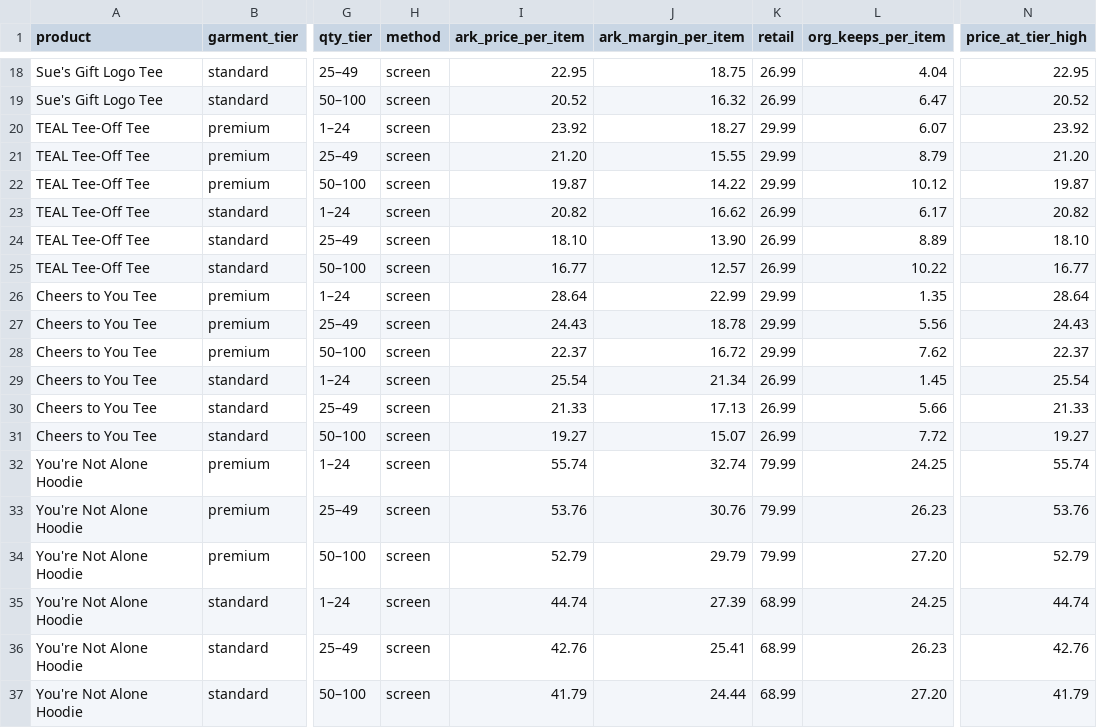
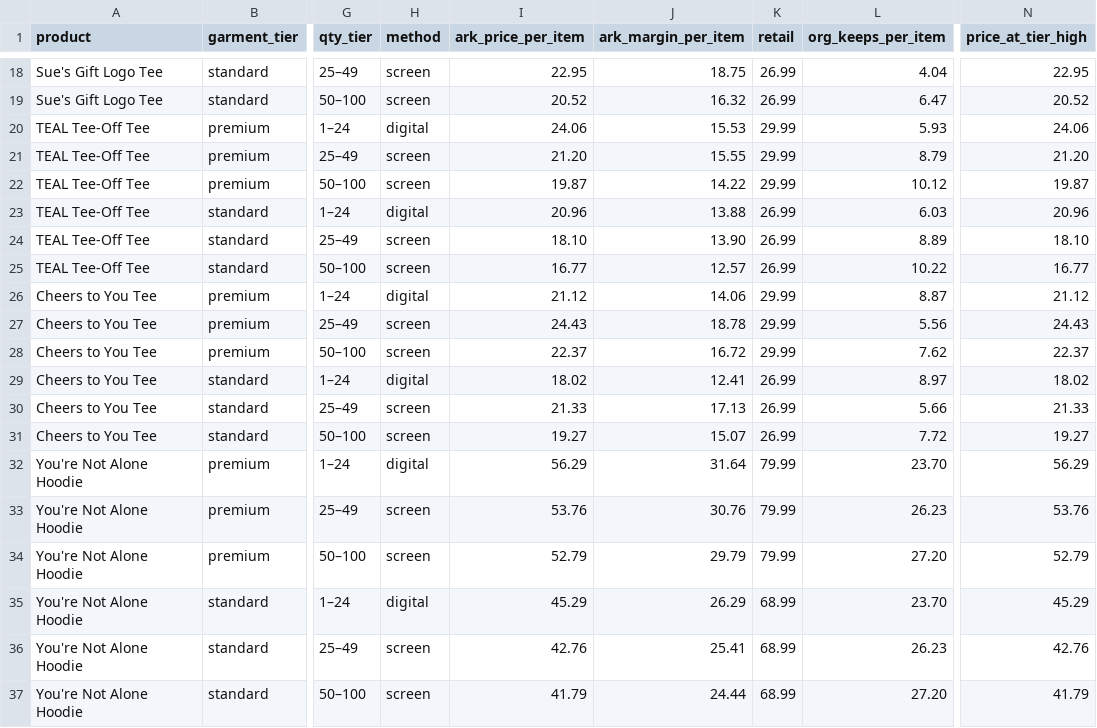
Before and after one commit to NeruoticFarrow/ARK-Screen-Printing-Website, a CSV file: site-src/stores/suesgift/pricing/pricing.csv, drawn as a sheet; only a part is shown, gaps mark what is left out; the diff covers the shown part only; the diff names each change by its address in the sheet, - before the commit and + after, or states it on an @@ line.

```diff
--- a/site-src/stores/suesgift/pricing/pricing.csv
+++ b/site-src/stores/suesgift/pricing/pricing.csv
-H20 (method): screen
+H20 (method): digital
-I20 (ark_price_per_item): 23.92
+I20 (ark_price_per_item): 24.06
-J20 (ark_margin_per_item): 18.27
+J20 (ark_margin_per_item): 15.53
-L20 (org_keeps_per_item): 6.07
+L20 (org_keeps_per_item): 5.93
-N20 (price_at_tier_high): 23.92
+N20 (price_at_tier_high): 24.06
-H23 (method): screen
+H23 (method): digital
-I23 (ark_price_per_item): 20.82
+I23 (ark_price_per_item): 20.96
-J23 (ark_margin_per_item): 16.62
+J23 (ark_margin_per_item): 13.88
-L23 (org_keeps_per_item): 6.17
+L23 (org_keeps_per_item): 6.03
-N23 (price_at_tier_high): 20.82
+N23 (price_at_tier_high): 20.96
-H26 (method): screen
+H26 (method): digital
-I26 (ark_price_per_item): 28.64
+I26 (ark_price_per_item): 21.12
-J26 (ark_margin_per_item): 22.99
+J26 (ark_margin_per_item): 14.06
-L26 (org_keeps_per_item): 1.35
+L26 (org_keeps_per_item): 8.87
-N26 (price_at_tier_high): 28.64
+N26 (price_at_tier_high): 21.12
-H29 (method): screen
+H29 (method): digital
-I29 (ark_price_per_item): 25.54
+I29 (ark_price_per_item): 18.02
-J29 (ark_margin_per_item): 21.34
+J29 (ark_margin_per_item): 12.41
-L29 (org_keeps_per_item): 1.45
+L29 (org_keeps_per_item): 8.97
-N29 (price_at_tier_high): 25.54
+N29 (price_at_tier_high): 18.02
-H32 (method): screen
+H32 (method): digital
-I32 (ark_price_per_item): 55.74
+I32 (ark_price_per_item): 56.29
-J32 (ark_margin_per_item): 32.74
+J32 (ark_margin_per_item): 31.64
-L32 (org_keeps_per_item): 24.25
+L32 (org_keeps_per_item): 23.70
-N32 (price_at_tier_high): 55.74
+N32 (price_at_tier_high): 56.29
-H35 (method): screen
+H35 (method): digital
-I35 (ark_price_per_item): 44.74
+I35 (ark_price_per_item): 45.29
-J35 (ark_margin_per_item): 27.39
+J35 (ark_margin_per_item): 26.29
-L35 (org_keeps_per_item): 24.25
+L35 (org_keeps_per_item): 23.70
-N35 (price_at_tier_high): 44.74
+N35 (price_at_tier_high): 45.29
```
Also changed, not shown: 50 edited cells elsewhere in this file, site-src/stores/suesgift/pricing/client-pricing.csv, 4 other files.
